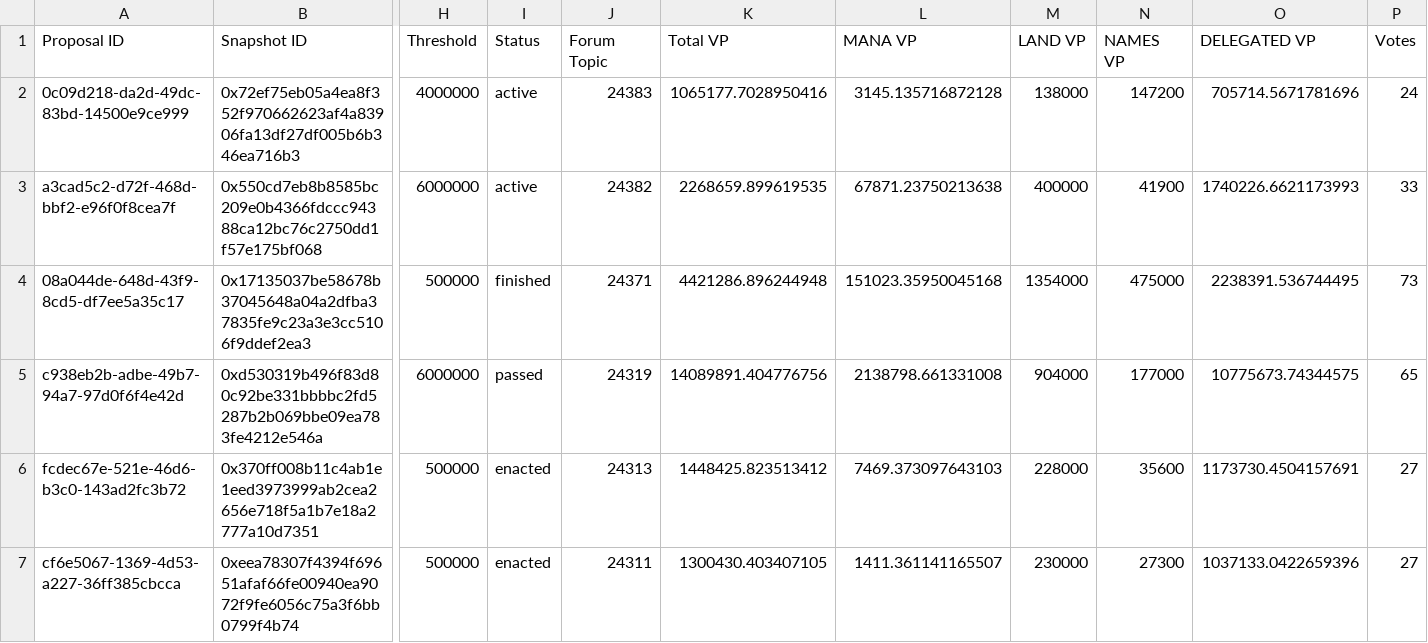
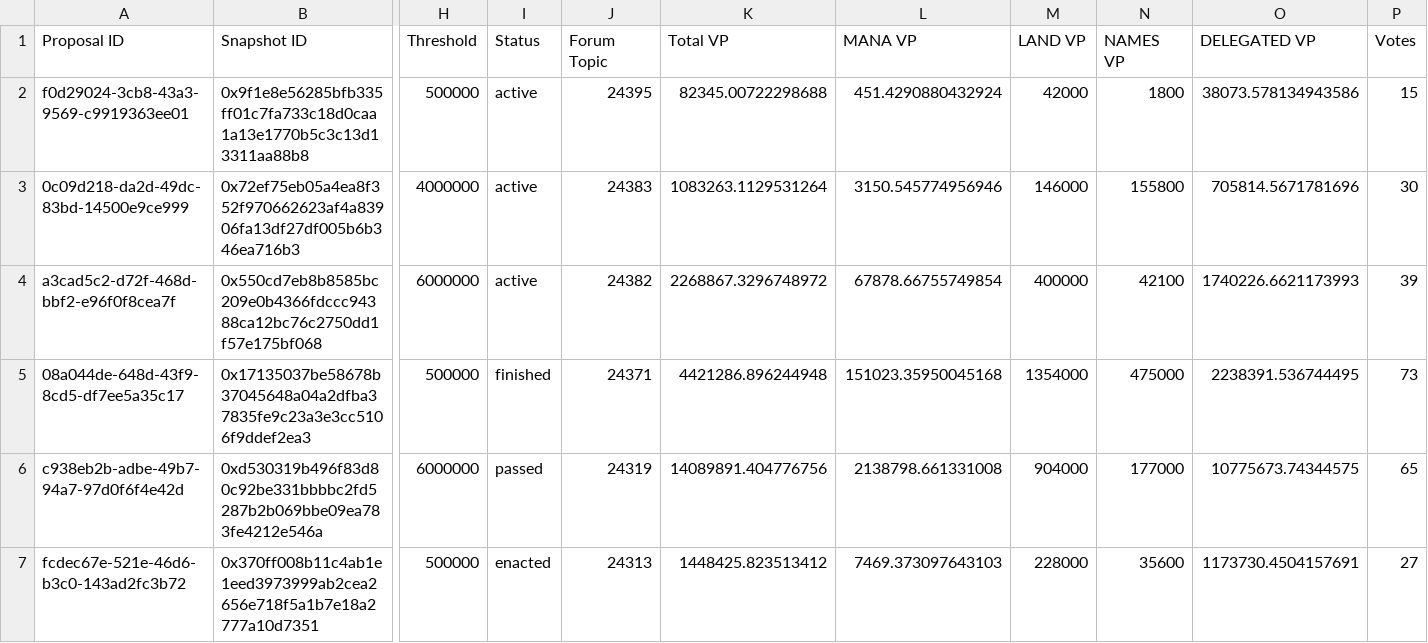
Before and after one commit to Decentraland-DAO/transparency, a CSV file: proposals.csv, drawn as a sheet; only a part is shown, gaps mark what is left out; the shorter side is filled out with more unchanged rows; addresses are those after the commit; rows hold the shown columns only; the diff names each change by its address in the sheet, - before the commit and + after, or states it on an @@ line.

```diff
--- a/proposals.csv
+++ b/proposals.csv
+row 2: f0d29024-3cb8-43a3-9569-c9919363ee01 | 0x9f1e8e56285bfb335ff01c7fa733c18d0caa1a13e1770b5c3c13d13311aa88b8 | 500000 | active | 24395 | 82345.00722298688 | 451.4290880432924 | 42000 | 1800 | 38073.578134943586 | 15
-K3 (Total VP): 1065177.7028950416
+K3 (Total VP): 1083263.1129531264
-L3 (MANA VP): 3145.135716872128
+L3 (MANA VP): 3150.545774956946
-M3 (LAND VP): 138000
+M3 (LAND VP): 146000
-N3 (NAMES VP): 147200
+N3 (NAMES VP): 155800
-O3 (DELEGATED VP): 705714.5671781696
+O3 (DELEGATED VP): 705814.5671781696
-P3 (Votes): 24
+P3 (Votes): 30
-K4 (Total VP): 2268659.899619535
+K4 (Total VP): 2268867.3296748972
-L4 (MANA VP): 67871.23750213638
+L4 (MANA VP): 67878.66755749854
-N4 (NAMES VP): 41900
+N4 (NAMES VP): 42100
-P4 (Votes): 33
+P4 (Votes): 39
```
Also changed, not shown: balances.csv, members.csv, 11 other files.
